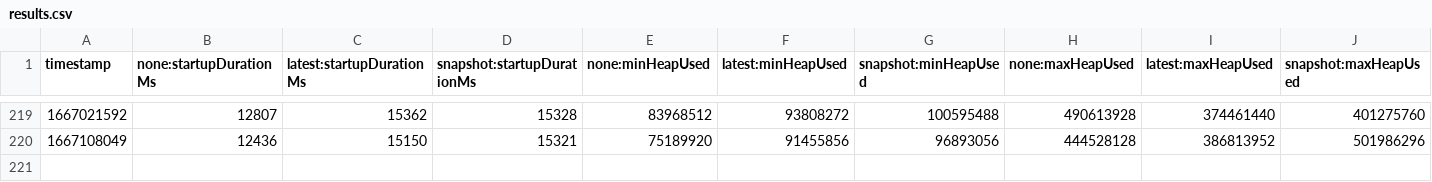
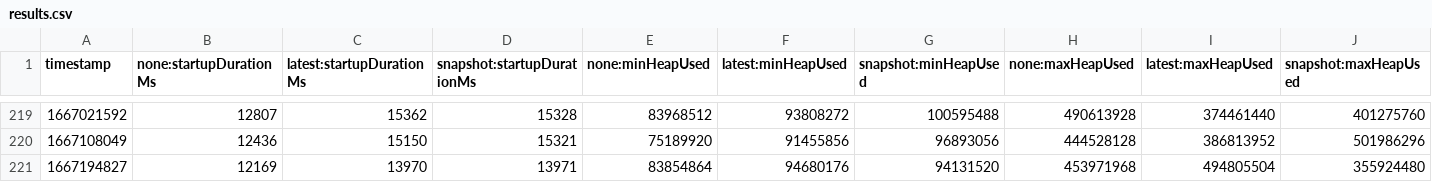
Before and after one commit to cuichenli/opentelemetry-java-instrumentation, a CSV file: benchmark-overhead/results/release/results.csv, drawn as a sheet; only a part is shown, gaps mark what is left out; rows hold the shown columns only; the diff names each change by its address in the sheet, - before the commit and + after, or states it on an @@ line.

```diff
--- a/benchmark-overhead/results/release/results.csv
+++ b/benchmark-overhead/results/release/results.csv
+row 221: 1667194827 | 12169 | 13970 | 13971 | 83854864 | 94680176 | 94131520 | 453971968 | 494805504 | 355924480
```
Also changed, not shown: 1 other file.
